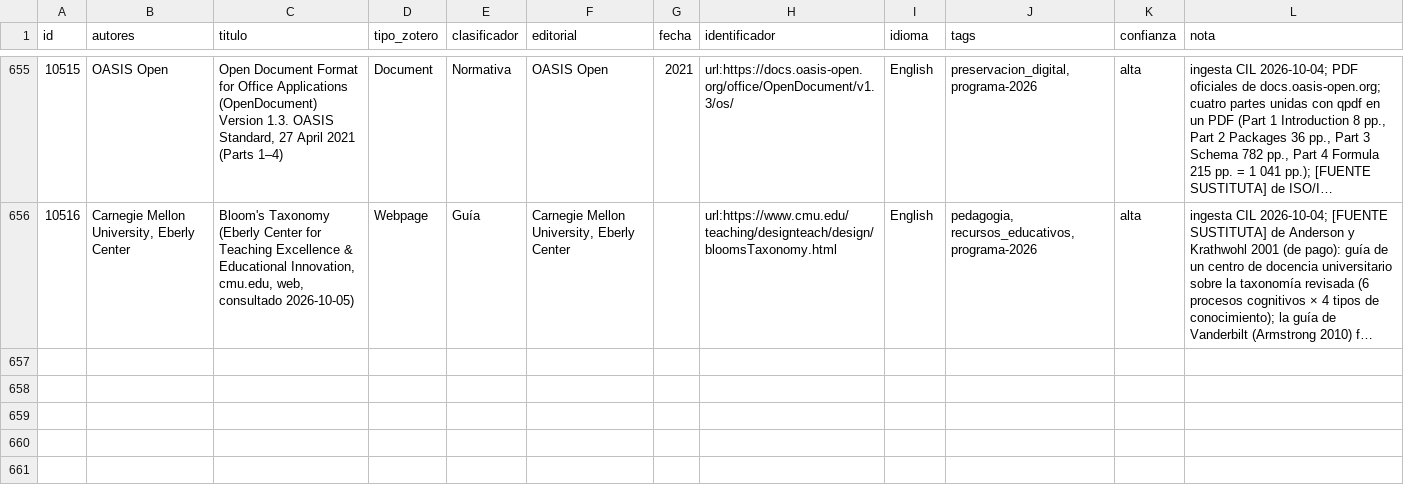
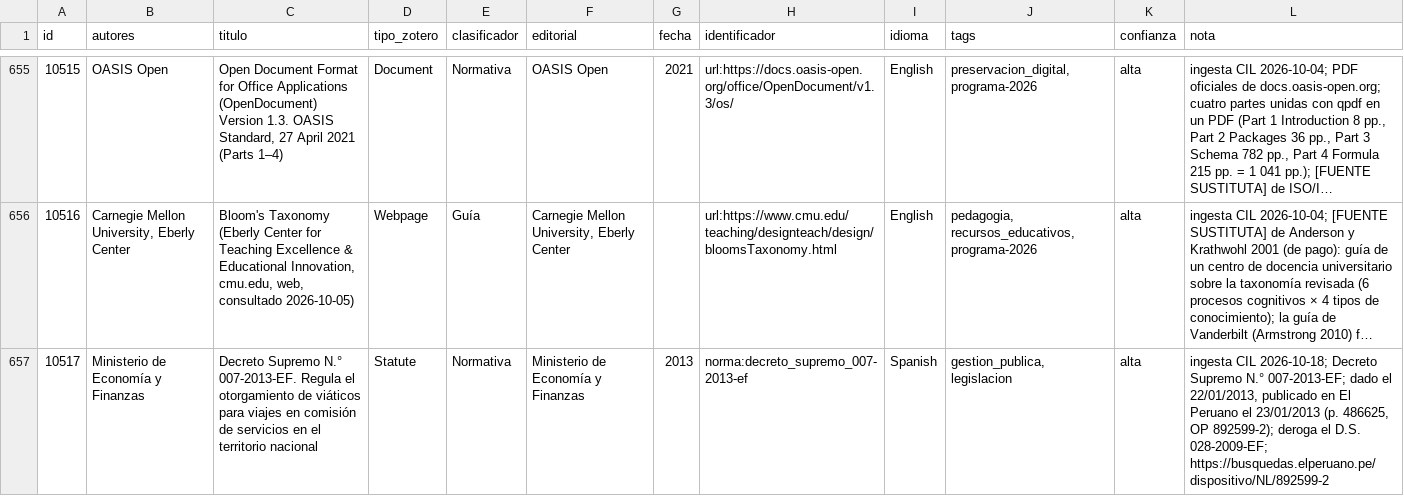
Before and after one commit to achalmed/scripts_for_calibre, a TSV file: catalogacion/resumen_catalogacion.tsv, drawn as a sheet; only a part is shown, gaps mark what is left out; long unchanged cells end in …; the diff covers the shown part only; the diff names each change by its address in the sheet, - before the commit and + after, or states it on an @@ line.

```diff
--- a/catalogacion/resumen_catalogacion.tsv
+++ b/catalogacion/resumen_catalogacion.tsv
+row 657: 10517 | Ministerio de Economía y Finanzas | Decreto Supremo N.° 007-2013-EF. Regula el otorgamiento de viáticos para viajes en comisión de servicios en el territorio nacional | Statute | Normativa | Ministerio de Economía y Finanzas | 2013 | norma:decreto_supremo_007-2013-ef | Spanish | gestion_publica, legislacion | alta | ingesta CIL 2026-10-18; Decreto Supremo N.° 007-2013-EF; dado el 22/01/2013, publicado en El Peruano el 23/01/2013 (p. 486625, OP 892599-2); deroga el D.S. 028-2009-EF; https://busquedas.elperuano.pe/dispositivo/NL/892599-2
```
Also changed, not shown: 2 added rows elsewhere in this file, fuentes_descargadas.tsv, ingesta/ingesta.tsv, 4 other files.
